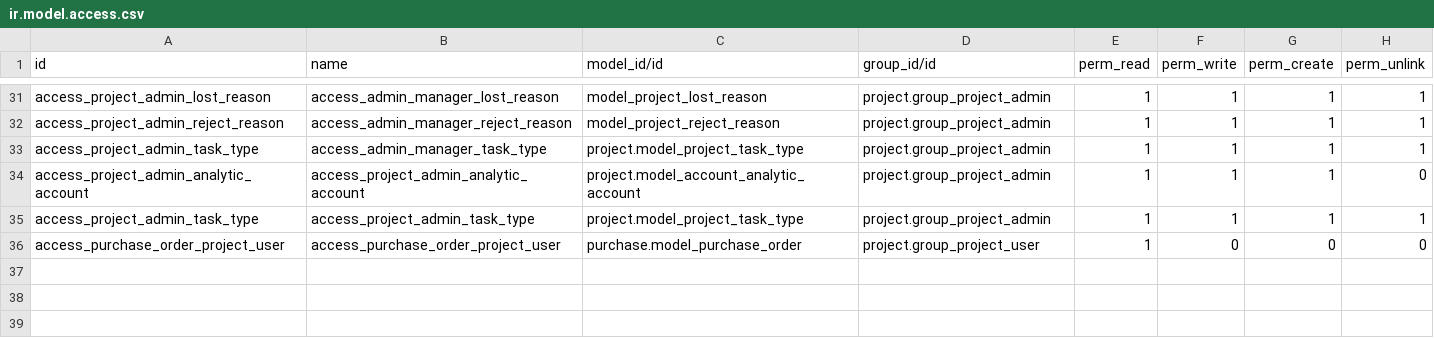
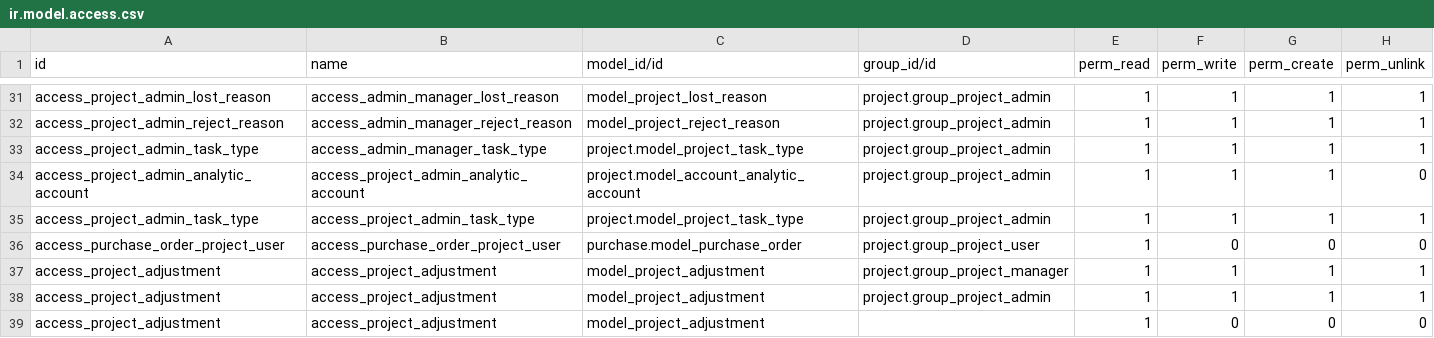
Before and after one commit to ecosoft-odoo/cmo_specific, a CSV file: cmo_project/security/ir.model.access.csv, drawn as a sheet; only a part is shown, gaps mark what is left out.

Commit message:
[IMP] improve clearing report and adjustment right

```diff
--- a/cmo_project/security/ir.model.access.csv
+++ b/cmo_project/security/ir.model.access.csv
@@ -36 +36,4 @@ access_project_admin_task_type,access_project_admin_task_type,project.model_proj
 access_purchase_order_project_user,access_purchase_order_project_user,purchase.model_purchase_order,project.group_project_user,1,0,0,0
+access_project_adjustment,access_project_adjustment,model_project_adjustment,project.group_project_manager,1,1,1,1
+access_project_adjustment,access_project_adjustment,model_project_adjustment,project.group_project_admin,1,1,1,1
+access_project_adjustment,access_project_adjustment,model_project_adjustment,,1,0,0,0
```
Also changed, not shown: 1 other file.
